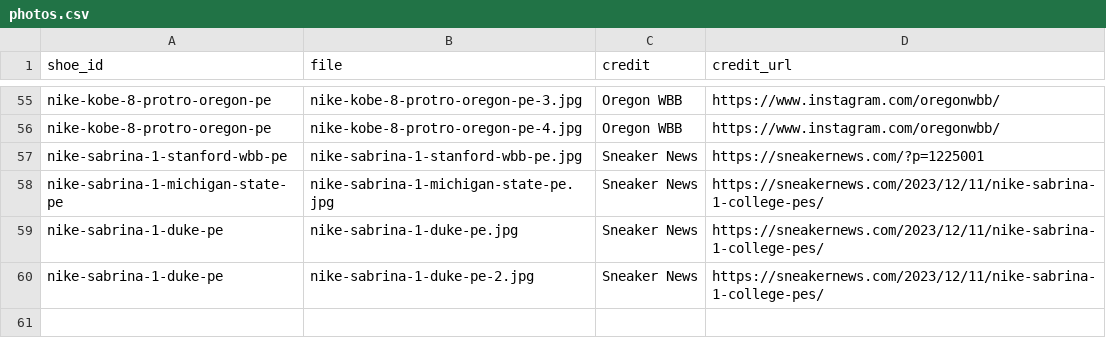
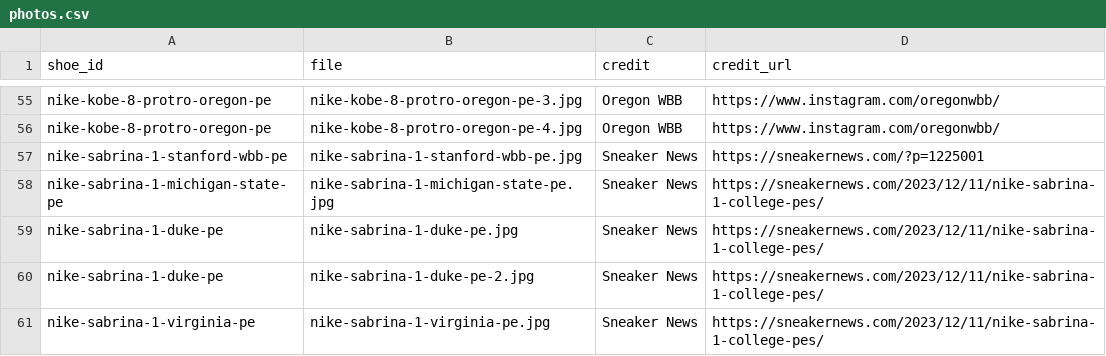
Before and after one commit to elcarrillo/wbb_kicks, a CSV file: data/photos.csv, drawn as a sheet; only a part is shown, gaps mark what is left out; the diff names each change by its address in the sheet, - before the commit and + after, or states it on an @@ line.

```diff
--- a/data/photos.csv
+++ b/data/photos.csv
+row 61: nike-sabrina-1-virginia-pe | nike-sabrina-1-virginia-pe.jpg | Sneaker News | https://sneakernews.com/2023/12/11/nike-sabrina-1-college-pes/
```
Also changed, not shown: data/shoes.csv, data/sources.csv, 1 other file.
